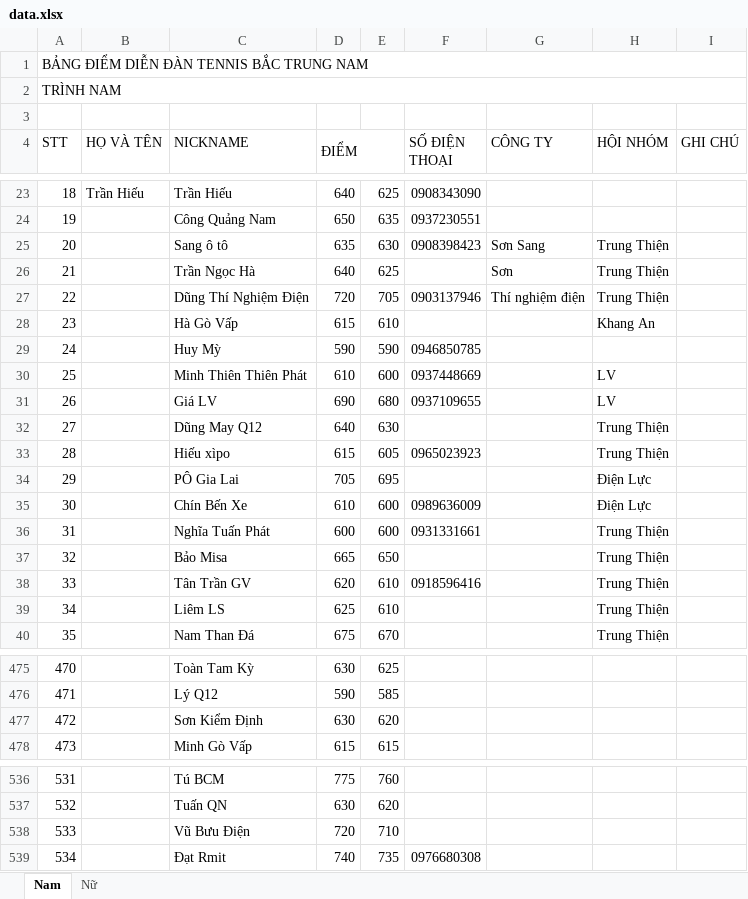
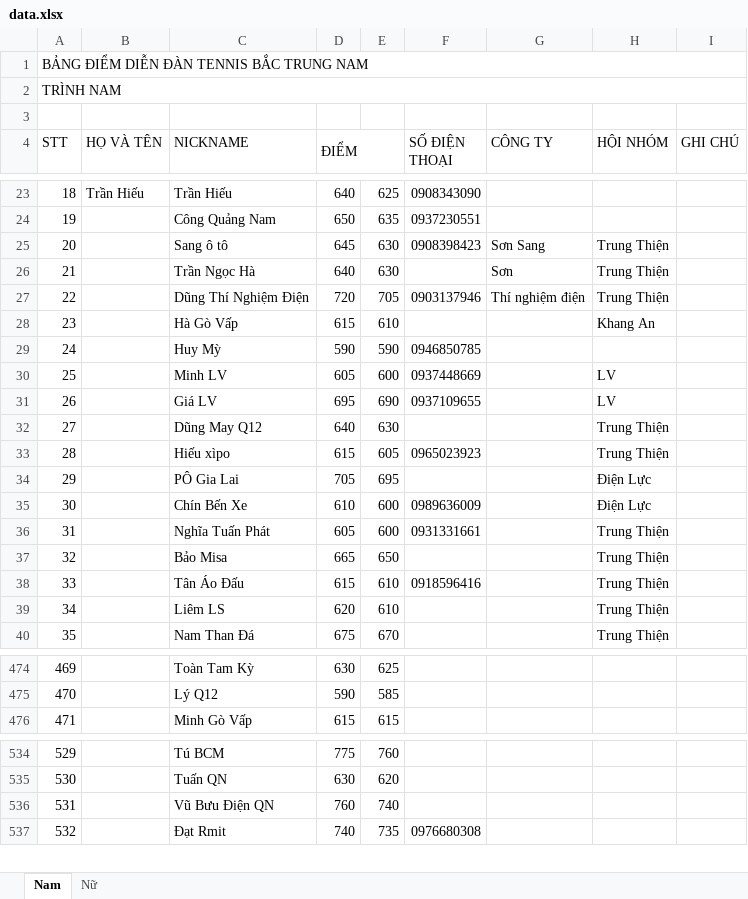
Before and after one commit to dflyapp/tennis-btn, an Excel workbook: pages/api/score/data.xlsx, sheet Nam, drawn as a sheet; only a part is shown, gaps mark what is left out; values as stored, in another font and other column widths than the file's, no cell formats; removed rows and columns are numbered as before the commit, all else as after; the diff covers the shown part only; the diff names each change by its address in the sheet, - before the commit and + after, or states it on an @@ line.

```diff
--- a/pages/api/score/data.xlsx (sheet Nam)
+++ b/pages/api/score/data.xlsx (sheet Nam)
-D25 (ĐIỂM): 635
+D25 (ĐIỂM): 645
-E26: 625
+E26: 630
-C30 (NICKNAME): Minh Thiên Thiên Phát
+C30 (NICKNAME): Minh LV
-D30 (ĐIỂM): 610
+D30 (ĐIỂM): 605
-D31 (ĐIỂM): 690
+D31 (ĐIỂM): 695
-E31: 680
+E31: 690
-D36 (ĐIỂM): 600
+D36 (ĐIỂM): 605
-C38 (NICKNAME): Tân Trần GV
+C38 (NICKNAME): Tân Áo Đấu
-D38 (ĐIỂM): 620
+D38 (ĐIỂM): 615
-D39 (ĐIỂM): 625
+D39 (ĐIỂM): 620
@@ column A (STT) renumbered between rows 110 and 587 @@
-row 477: 472 |  | Sơn Kiểm Định | 630 | 620
-row 538: 533 |  | Vũ Bưu Điện | 720 | 710
+row 536: 531 |  | Vũ Bưu Điện QN | 760 | 740
```
Also changed, not shown: 56 added rows, 1 removed row and 57 edited cells elsewhere in this sheet, sheet Nữ, cell formats, 2 other files.
